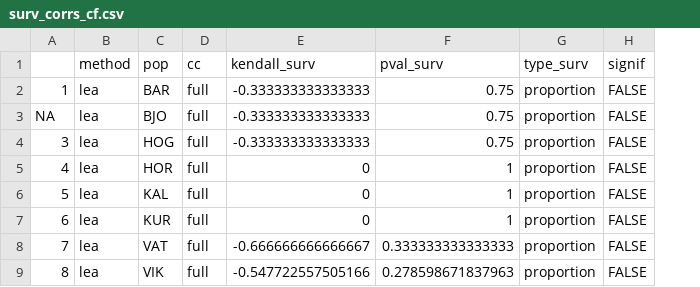
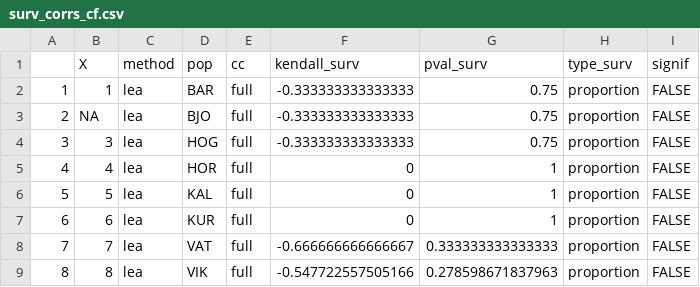
Before and after one commit to DrK-Lo/BalticEelgrass, a CSV file: results/GO_compare/surv_corrs_cf.csv, drawn as a sheet; only a part is shown; addresses are those after the commit; the diff names each change by its address in the sheet, - before the commit and + after, or states it on an @@ line.

```diff
--- a/results/GO_compare/surv_corrs_cf.csv
+++ b/results/GO_compare/surv_corrs_cf.csv
+column A, rows 2-9: 1 | 2 | 3 | 4 | 5 | 6 | 7 | 8
-B1: (empty)
+B1: X
```
Also changed, not shown: results/GO_compare/grow_corr_cf.csv, results/GO_compare/grow_corr_cg.csv, 2 other files.
